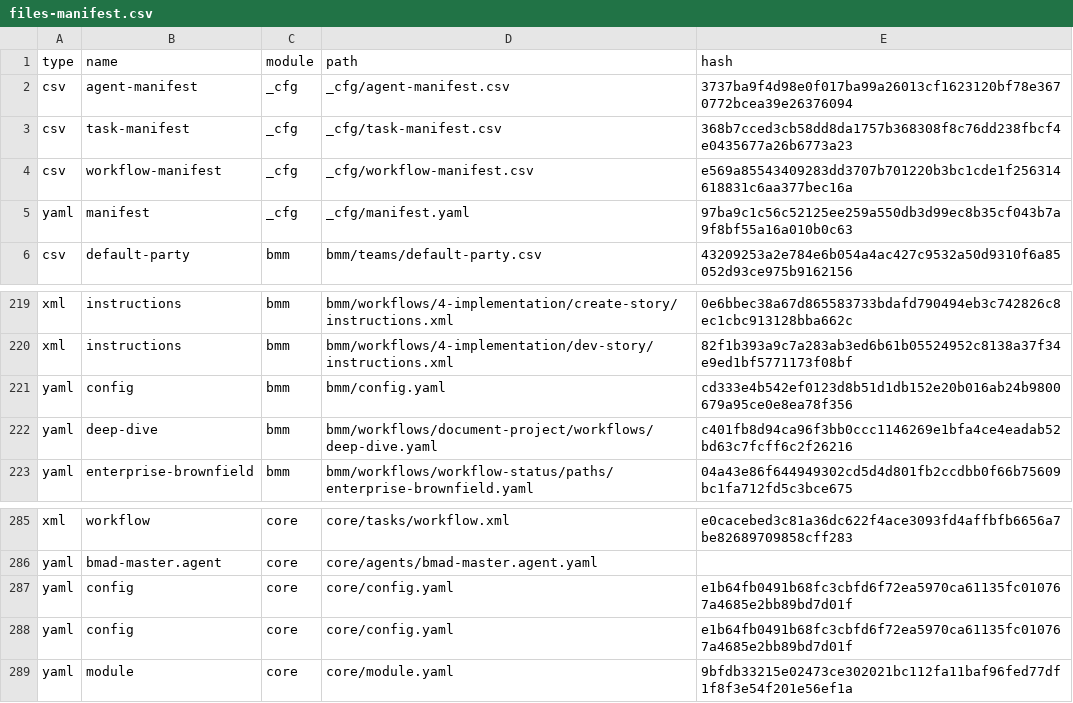
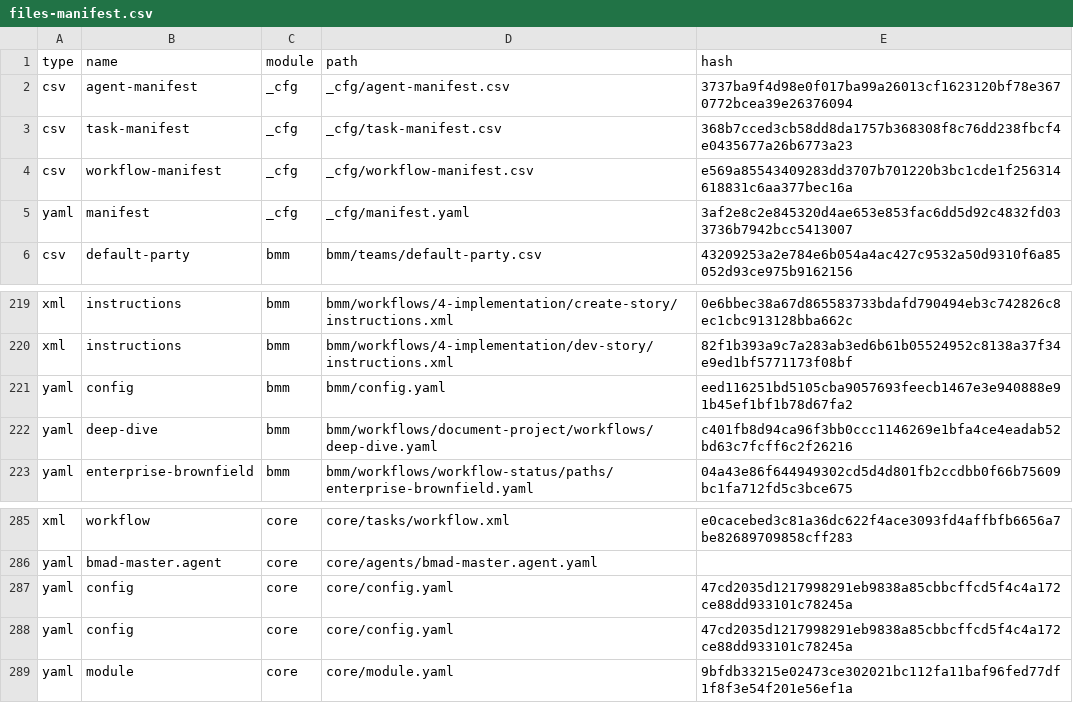
Before and after one commit to ShocKwav3/MultifunctionalKnob, a CSV file: .bmad/_cfg/files-manifest.csv, drawn as a sheet; only a part is shown, gaps mark what is left out.

Commit message:
bmad settings change

```diff
--- a/.bmad/_cfg/files-manifest.csv
+++ b/.bmad/_cfg/files-manifest.csv
@@ -4,3 +4,3 @@ type,name,module,path,hash
 "csv","workflow-manifest","_cfg","_cfg/workflow-manifest.csv","e569a85543409283dd3707b701220b3bc1cde1f256314618831c6aa377bec16a"
-"yaml","manifest","_cfg","_cfg/manifest.yaml","97ba9c1c56c52125ee259a550db3d99ec8b35cf043b7a9f8bf55a16a010b0c63"
+"yaml","manifest","_cfg","_cfg/manifest.yaml","3af2e8c2e845320d4ae653e853fac6dd5d92c4832fd033736b7942bcc5413007"
 "csv","default-party","bmm","bmm/teams/default-party.csv","43209253a2e784e6b054a4ac427c9532a50d9310f6a85052d93ce975b9162156"
@@ -220,3 +220,3 @@ type,name,module,path,hash
 "xml","instructions","bmm","bmm/workflows/4-implementation/dev-story/instructions.xml","82f1b393a9c7a283ab3ed6b61b05524952c8138a37f34e9ed1bf5771173f08bf"
-"yaml","config","bmm","bmm/config.yaml","cd333e4b542ef0123d8b51d1db152e20b016ab24b9800679a95ce0e8ea78f356"
+"yaml","config","bmm","bmm/config.yaml","eed116251bd5105cba9057693feecb1467e3e940888e91b45ef1bf1b78d67fa2"
 "yaml","deep-dive","bmm","bmm/workflows/document-project/workflows/deep-dive.yaml","c401fb8d94ca96f3bb0ccc1146269e1bfa4ce4eadab52bd63c7fcff6c2f26216"
@@ -286,4 +286,4 @@ type,name,module,path,hash
 "yaml","bmad-master.agent","core","core/agents/bmad-master.agent.yaml",""
-"yaml","config","core","core/config.yaml","e1b64fb0491b68fc3cbfd6f72ea5970ca61135fc010767a4685e2bb89bd7d01f"
-"yaml","config","core","core/config.yaml","e1b64fb0491b68fc3cbfd6f72ea5970ca61135fc010767a4685e2bb89bd7d01f"
+"yaml","config","core","core/config.yaml","47cd2035d1217998291eb9838a85cbbcffcd5f4c4a172ce88dd933101c78245a"
+"yaml","config","core","core/config.yaml","47cd2035d1217998291eb9838a85cbbcffcd5f4c4a172ce88dd933101c78245a"
 "yaml","module","core","core/module.yaml","9bfdb33215e02473ce302021bc112fa11baf96fed77df1f8f3e54f201e56ef1a"
```
Also changed, not shown: 4 other files.
